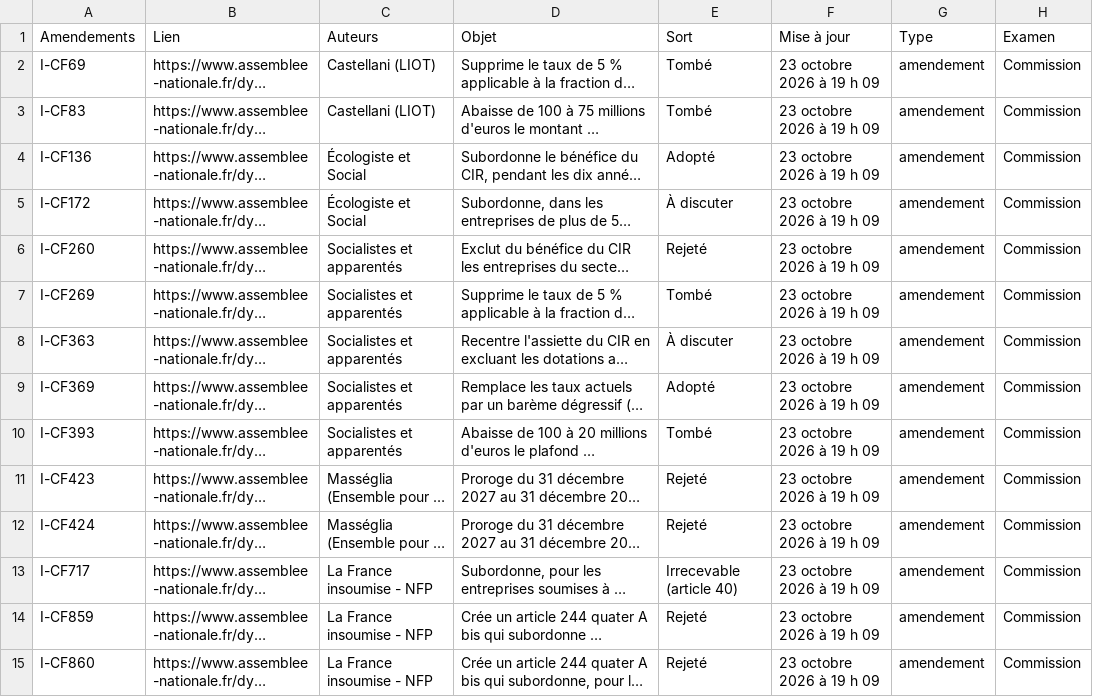
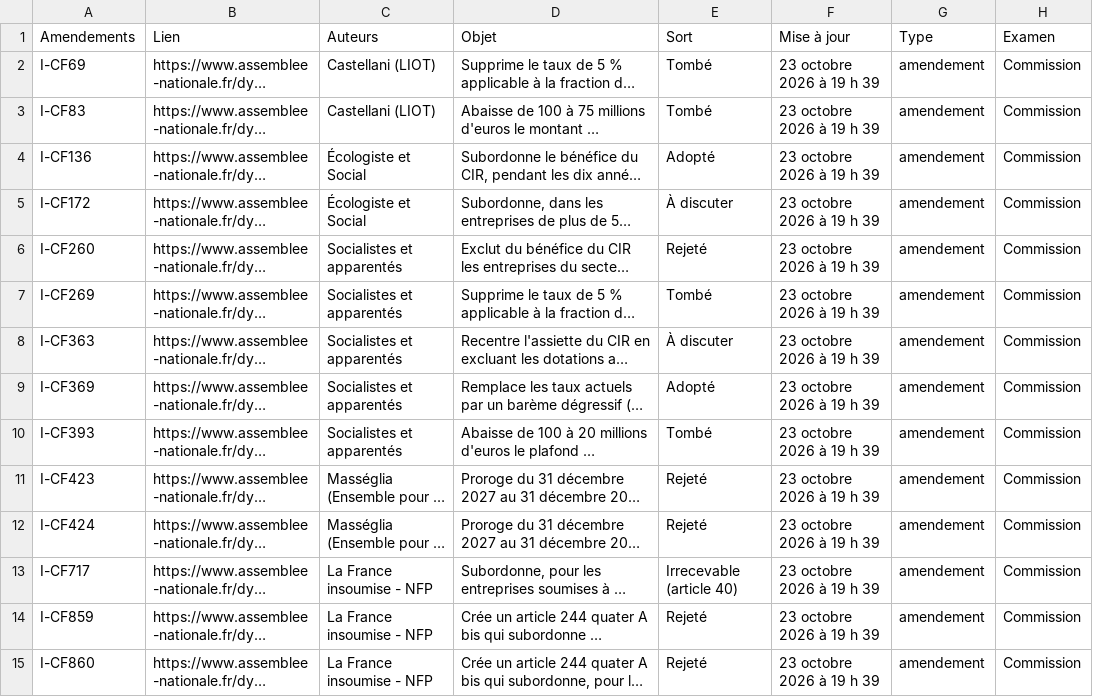
Before and after one commit to remzerzer/suiviplf-, a CSV file: donnees/amendements-cir-plf-2027.csv, drawn as a sheet; only a part is shown; long unchanged cells end in …; the diff covers the shown part only; the diff names each change by its address in the sheet, - before the commit and + after, or states it on an @@ line.

Commit message:
Tableau CIR PLF 2027 - 88 amendements

```diff
--- a/donnees/amendements-cir-plf-2027.csv
+++ b/donnees/amendements-cir-plf-2027.csv
-F2:F15 (Mise à jour): 23 octobre 2026 à 19 h 09
+F2:F15 (Mise à jour): 23 octobre 2026 à 19 h 39
```
Also changed, not shown: 74 edited cells elsewhere in this file.
